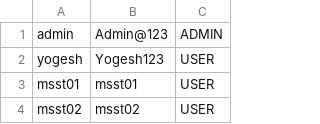
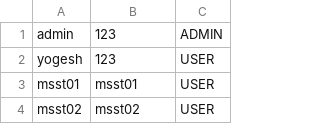
Before and after one commit to Yogeshsarjane/lanmessenger, a CSV file: lanmessenger/src/main/resources/initial-users.csv, drawn as a sheet; only a part is shown.

Commit message:
admin file sharing ui

```diff
--- a/lanmessenger/src/main/resources/initial-users.csv
+++ b/lanmessenger/src/main/resources/initial-users.csv
@@ -1,3 +1,3 @@
-admin,Admin@123,ADMIN
-yogesh,Yogesh123,USER
+admin,123,ADMIN
+yogesh,123,USER
 msst01,msst01,USER
```
Also changed, not shown: 1 other file.
